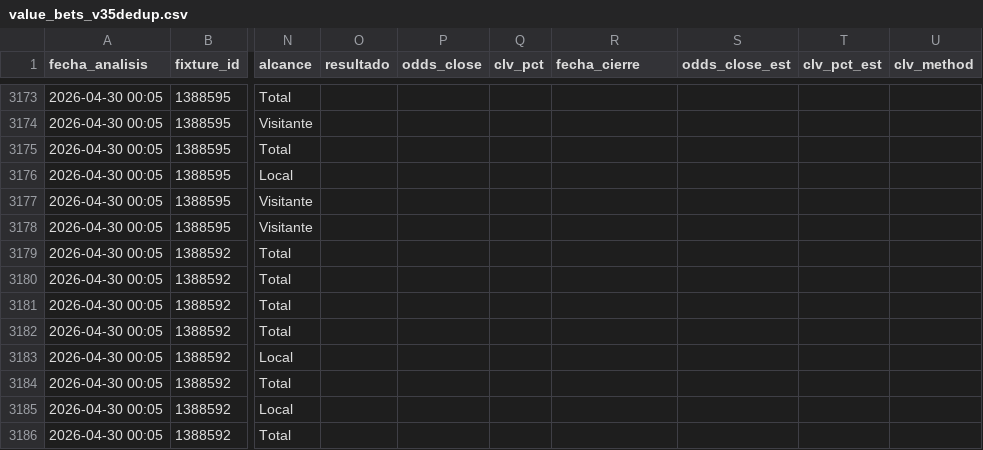
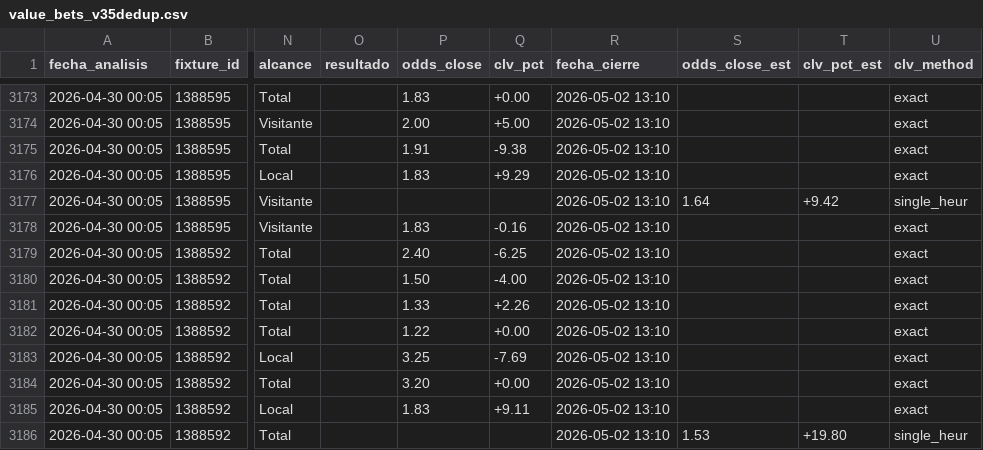
Before and after one commit to MatiasDas223/ApuestasDepo, a CSV file: data/apuestas/value_bets_v35dedup.csv, drawn as a sheet; only a part is shown, gaps mark what is left out; the diff covers the shown part only; the diff names each change by its address in the sheet, - before the commit and + after, or states it on an @@ line.

```diff
--- a/data/apuestas/value_bets_v35dedup.csv
+++ b/data/apuestas/value_bets_v35dedup.csv
-P3173 (odds_close): (empty)
+P3173 (odds_close): 1.83
-Q3173 (clv_pct): (empty)
+Q3173 (clv_pct): +0.00
-R3173:R3186 (fecha_cierre): (empty)
+R3173:R3186 (fecha_cierre): 2026-05-02 13:10
-U3173:U3176 (clv_method): (empty)
+U3173:U3176 (clv_method): exact
-P3174 (odds_close): (empty)
+P3174 (odds_close): 2.00
-Q3174 (clv_pct): (empty)
+Q3174 (clv_pct): +5.00
-P3175 (odds_close): (empty)
+P3175 (odds_close): 1.91
-Q3175 (clv_pct): (empty)
+Q3175 (clv_pct): -9.38
-P3176 (odds_close): (empty)
+P3176 (odds_close): 1.83
-Q3176 (clv_pct): (empty)
+Q3176 (clv_pct): +9.29
-S3177 (odds_close_est): (empty)
+S3177 (odds_close_est): 1.64
-T3177 (clv_pct_est): (empty)
+T3177 (clv_pct_est): +9.42
-U3177 (clv_method): (empty)
+U3177 (clv_method): single_heur
-P3178 (odds_close): (empty)
+P3178 (odds_close): 1.83
-Q3178 (clv_pct): (empty)
+Q3178 (clv_pct): -0.16
-U3178:U3185 (clv_method): (empty)
+U3178:U3185 (clv_method): exact
-P3179 (odds_close): (empty)
+P3179 (odds_close): 2.40
-Q3179 (clv_pct): (empty)
+Q3179 (clv_pct): -6.25
-P3180 (odds_close): (empty)
+P3180 (odds_close): 1.50
-Q3180 (clv_pct): (empty)
+Q3180 (clv_pct): -4.00
-P3181 (odds_close): (empty)
+P3181 (odds_close): 1.33
-Q3181 (clv_pct): (empty)
+Q3181 (clv_pct): +2.26
-P3182 (odds_close): (empty)
+P3182 (odds_close): 1.22
-Q3182 (clv_pct): (empty)
+Q3182 (clv_pct): +0.00
-P3183 (odds_close): (empty)
+P3183 (odds_close): 3.25
-Q3183 (clv_pct): (empty)
+Q3183 (clv_pct): -7.69
-P3184 (odds_close): (empty)
+P3184 (odds_close): 3.20
-Q3184 (clv_pct): (empty)
+Q3184 (clv_pct): +0.00
-P3185 (odds_close): (empty)
+P3185 (odds_close): 1.83
-Q3185 (clv_pct): (empty)
+Q3185 (clv_pct): +9.11
-S3186 (odds_close_est): (empty)
+S3186 (odds_close_est): 1.53
-T3186 (clv_pct_est): (empty)
+T3186 (clv_pct_est): +19.80
-U3186 (clv_method): (empty)
+U3186 (clv_method): single_heur
```
Also changed, not shown: 144 edited cells elsewhere in this file, data/apuestas/value_bets_calibrado.csv, data/apuestas/value_bets_filtrados.csv, 9 other files.
